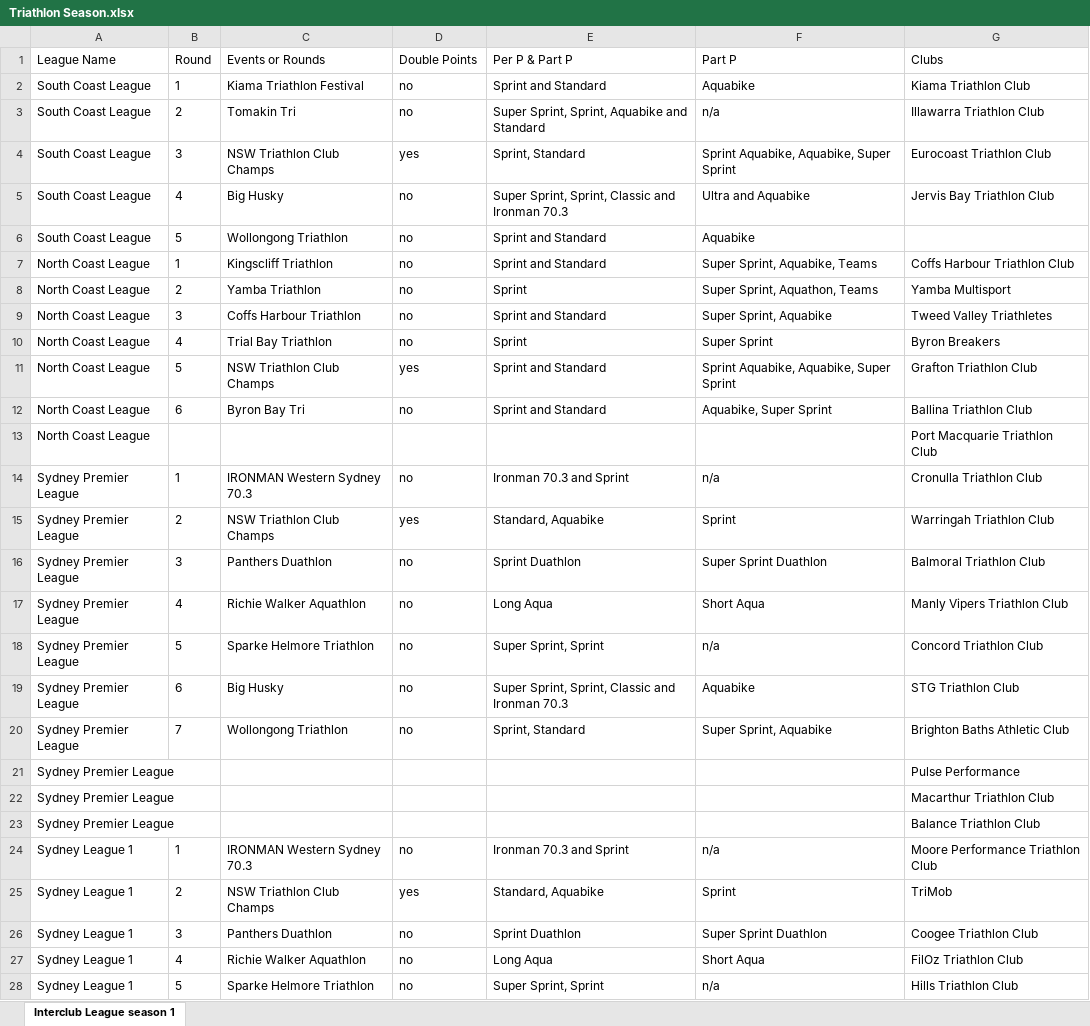
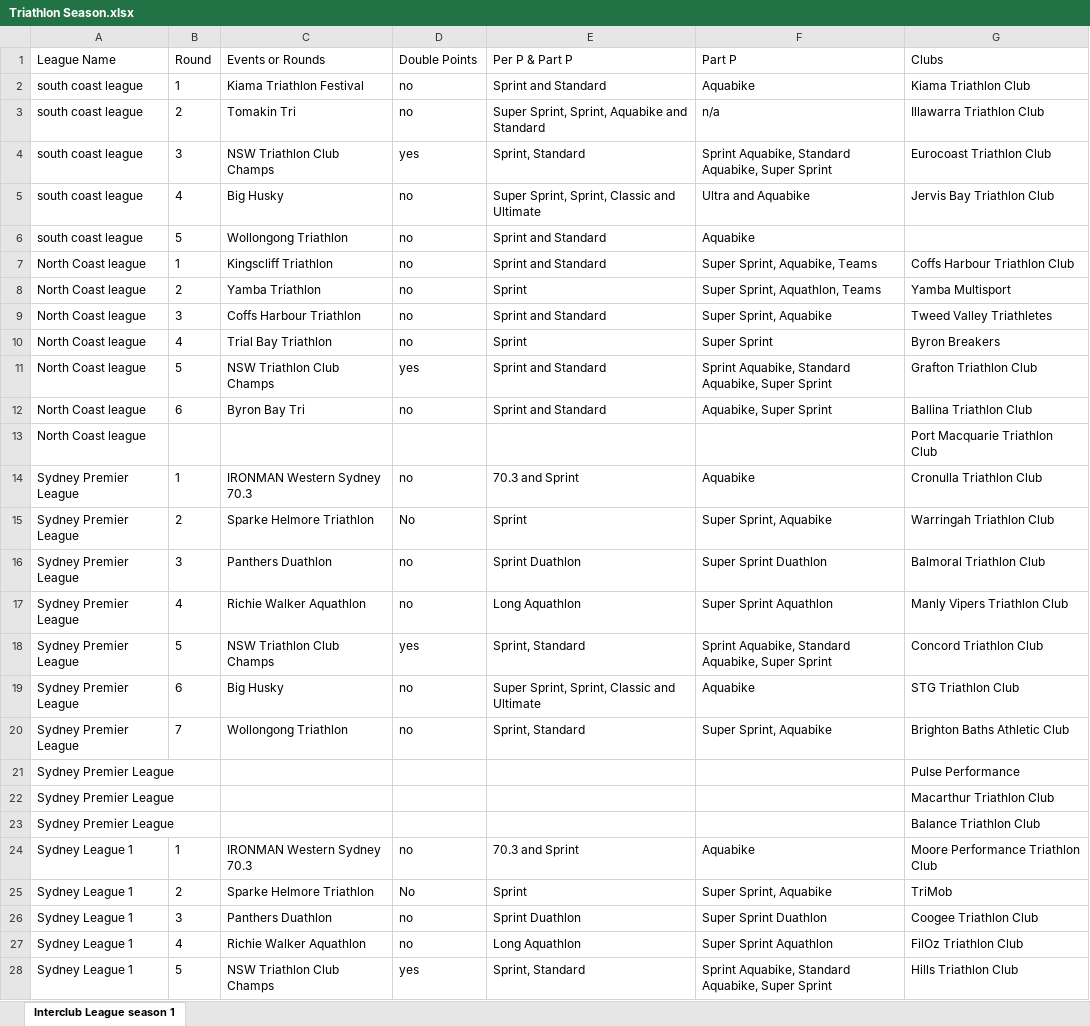
Before and after one commit to ChauAnhCong/Triathlon-NSW-Calculation-Engine, an Excel workbook: data/season/current_season/Triathlon Season.xlsx, sheet Interclub League season 1, drawn as a sheet; only a part is shown; values as stored, in another font and other column widths than the file's, no borders; the diff covers the shown part only; the diff names each change by its address in the sheet, - before the commit and + after, or states it on an @@ line.

Commit message:
Adding rounding function and updating participation points logic; update Triathlon Season.xlsx

```diff
--- a/data/season/current_season/Triathlon Season.xlsx (sheet Interclub League season 1)
+++ b/data/season/current_season/Triathlon Season.xlsx (sheet Interclub League season 1)
-A2:A6 (League Name): South Coast League
+A2:A6 (League Name): south coast league
-F4 (Part P): Sprint Aquabike, Aquabike, Super Sprint
+F4 (Part P): Sprint Aquabike, Standard Aquabike, Super Sprint
-E5 (Per P & Part P): Super Sprint, Sprint, Classic and Ironman 70.3
+E5 (Per P & Part P): Super Sprint, Sprint, Classic and Ultimate
-A7:A13 (League Name): North Coast League
+A7:A13 (League Name): North Coast league
-F8 (Part P): Super Sprint, Aquathon, Teams
+F8 (Part P): Super Sprint, Aquathlon, Teams
-F11 (Part P): Sprint Aquabike, Aquabike, Super Sprint
+F11 (Part P): Sprint Aquabike, Standard Aquabike, Super Sprint
-E14 (Per P & Part P): Ironman 70.3 and Sprint
+E14 (Per P & Part P): 70.3 and Sprint
-F14 (Part P): n/a
+F14 (Part P): Aquabike
-C15 (Events or Rounds): NSW Triathlon Club Champs
+C15 (Events or Rounds): Sparke Helmore Triathlon
-D15 (Double Points): yes
+D15 (Double Points): No
-E15 (Per P & Part P): Standard, Aquabike
+E15 (Per P & Part P): Sprint
-F15 (Part P): Sprint
+F15 (Part P): Super Sprint, Aquabike
-E17 (Per P & Part P): Long Aqua
+E17 (Per P & Part P): Long Aquathlon
-F17 (Part P): Short Aqua
+F17 (Part P): Super Sprint Aquathlon
-C18 (Events or Rounds): Sparke Helmore Triathlon
+C18 (Events or Rounds): NSW Triathlon Club Champs
-D18 (Double Points): no
+D18 (Double Points): yes
-E18 (Per P & Part P): Super Sprint, Sprint
+E18 (Per P & Part P): Sprint, Standard
-F18 (Part P): n/a
+F18 (Part P): Sprint Aquabike, Standard Aquabike, Super Sprint
-E19 (Per P & Part P): Super Sprint, Sprint, Classic and Ironman 70.3
+E19 (Per P & Part P): Super Sprint, Sprint, Classic and Ultimate
-E24 (Per P & Part P): Ironman 70.3 and Sprint
+E24 (Per P & Part P): 70.3 and Sprint
-F24 (Part P): n/a
+F24 (Part P): Aquabike
-C25 (Events or Rounds): NSW Triathlon Club Champs
+C25 (Events or Rounds): Sparke Helmore Triathlon
-D25 (Double Points): yes
+D25 (Double Points): No
-E25 (Per P & Part P): Standard, Aquabike
+E25 (Per P & Part P): Sprint
-F25 (Part P): Sprint
+F25 (Part P): Super Sprint, Aquabike
-E27 (Per P & Part P): Long Aqua
+E27 (Per P & Part P): Long Aquathlon
-F27 (Part P): Short Aqua
+F27 (Part P): Super Sprint Aquathlon
-C28 (Events or Rounds): Sparke Helmore Triathlon
+C28 (Events or Rounds): NSW Triathlon Club Champs
-D28 (Double Points): no
+D28 (Double Points): yes
-E28 (Per P & Part P): Super Sprint, Sprint
+E28 (Per P & Part P): Sprint, Standard
-F28 (Part P): n/a
+F28 (Part P): Sprint Aquabike, Standard Aquabike, Super Sprint
```
Also changed, not shown: 18 edited cells elsewhere in this sheet, 13 other files.
